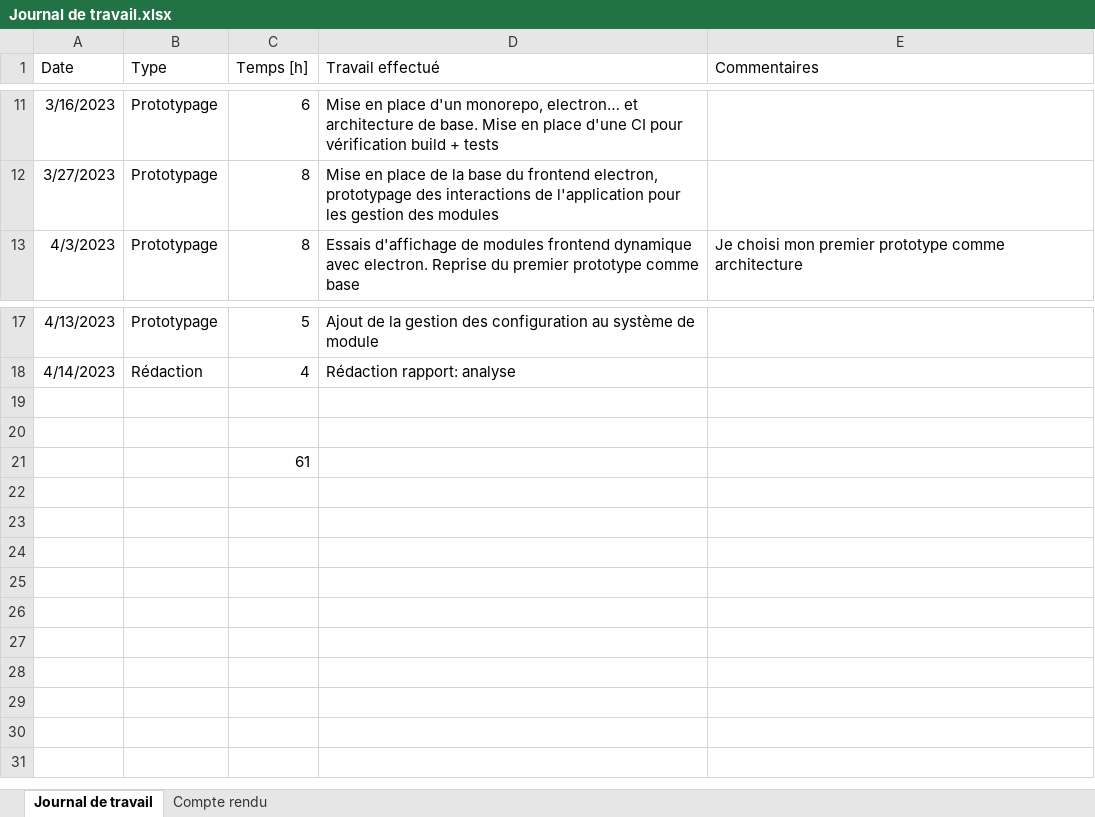
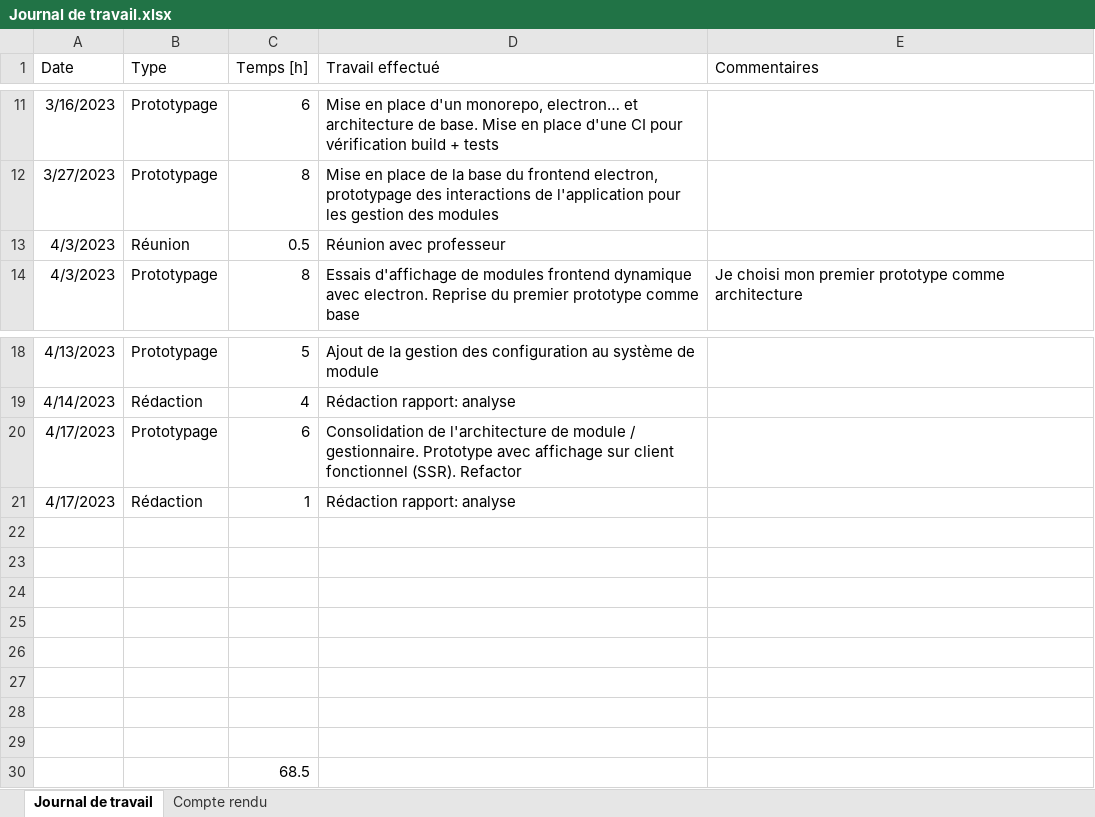
Before and after one commit to nicrausaz/tb-modularapp, an Excel workbook: docs/Journal de travail.xlsx, sheet Journal de travail, drawn as a sheet; only a part is shown, gaps mark what is left out; values as stored, in another font and other column widths than the file's, no borders; table styles not drawn; addresses are those after the commit; the diff names each change by its address in the sheet, - before the commit and + after, or states it on an @@ line.

```diff
--- a/docs/Journal de travail.xlsx (sheet Journal de travail)
+++ b/docs/Journal de travail.xlsx (sheet Journal de travail)
+row 13: 4/3/2023 | Réunion | 0.5 | Réunion avec professeur
+row 20: 4/17/2023 | Prototypage | 6 | Consolidation de l'architecture de module / gestionnaire. Prototype avec affichage sur client fonctionnel (SSR). Refactor
+row 21: 4/17/2023 | Rédaction | 1 | Rédaction rapport: analyse
+row 24: (empty)
+row 25: (empty)
+row 26: (empty)
+row 27: (empty)
+row 28: (empty)
+row 29: (empty)
-C30 (Temps [h]): 61
+C30 (Temps [h]): 68.5
```
Also changed, not shown: 1 other file.
